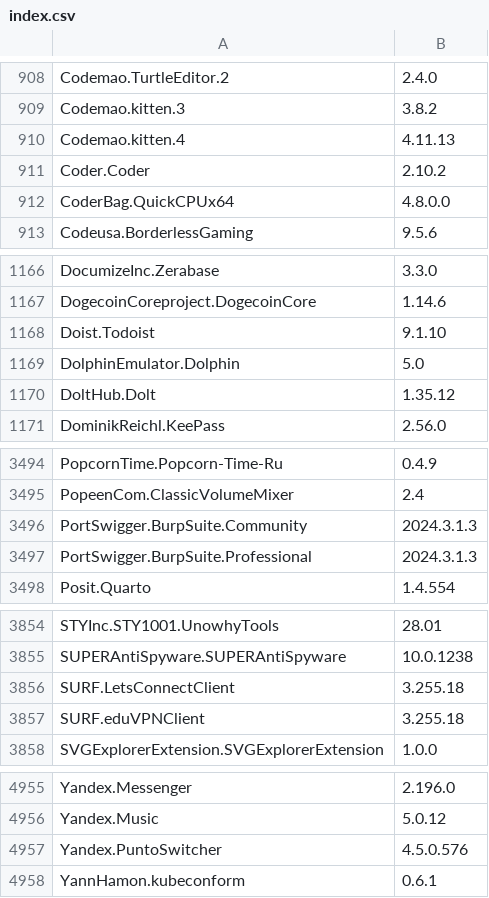
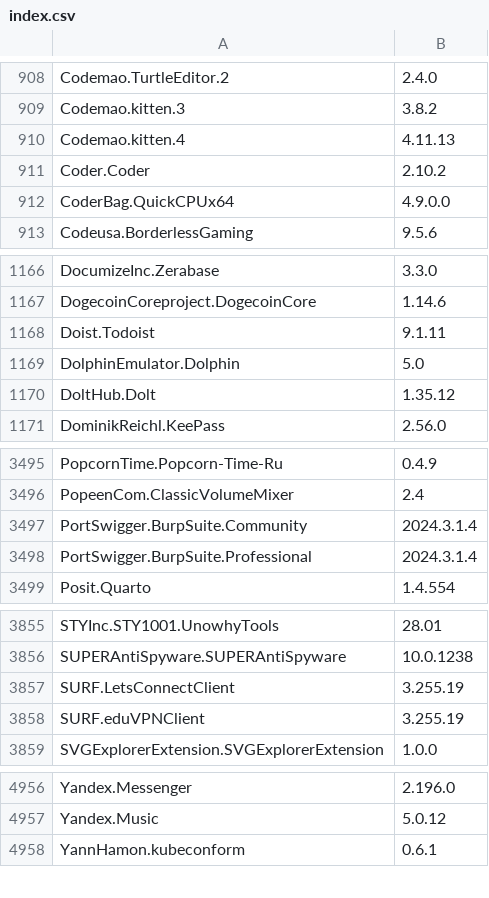
Before and after one commit to svrooij/winget-pkgs-index, a CSV file: index.csv, drawn as a sheet; only a part is shown, gaps mark what is left out; the diff covers the shown part only.

```diff
--- a/index.csv
+++ b/index.csv
@@ -911,3 +911,3 @@
 "Coder.Coder","2.10.2"
-"CoderBag.QuickCPUx64","4.8.0.0"
+"CoderBag.QuickCPUx64","4.9.0.0"
 "Codeusa.BorderlessGaming","9.5.6"
@@ -1167,3 +1167,3 @@
 "DogecoinCoreproject.DogecoinCore","1.14.6"
-"Doist.Todoist","9.1.10"
+"Doist.Todoist","9.1.11"
 "DolphinEmulator.Dolphin","5.0"
@@ -3495,4 +3496,4 @@
 "PopeenCom.ClassicVolumeMixer","2.4"
-"PortSwigger.BurpSuite.Community","2024.3.1.3"
-"PortSwigger.BurpSuite.Professional","2024.3.1.3"
+"PortSwigger.BurpSuite.Community","2024.3.1.4"
+"PortSwigger.BurpSuite.Professional","2024.3.1.4"
 "Posit.Quarto","1.4.554"
@@ -3855,4 +3856,4 @@
 "SUPERAntiSpyware.SUPERAntiSpyware","10.0.1238"
-"SURF.LetsConnectClient","3.255.18"
-"SURF.eduVPNClient","3.255.18"
+"SURF.LetsConnectClient","3.255.19"
+"SURF.eduVPNClient","3.255.19"
 "SVGExplorerExtension.SVGExplorerExtension","1.0.0"
@@ -4956,3 +4957,2 @@
 "Yandex.Music","5.0.12"
-"Yandex.PuntoSwitcher","4.5.0.576"
 "YannHamon.kubeconform","0.6.1"
```
Also changed, not shown: 1 added row and 15 edited cells elsewhere in this file, 1 other file.
